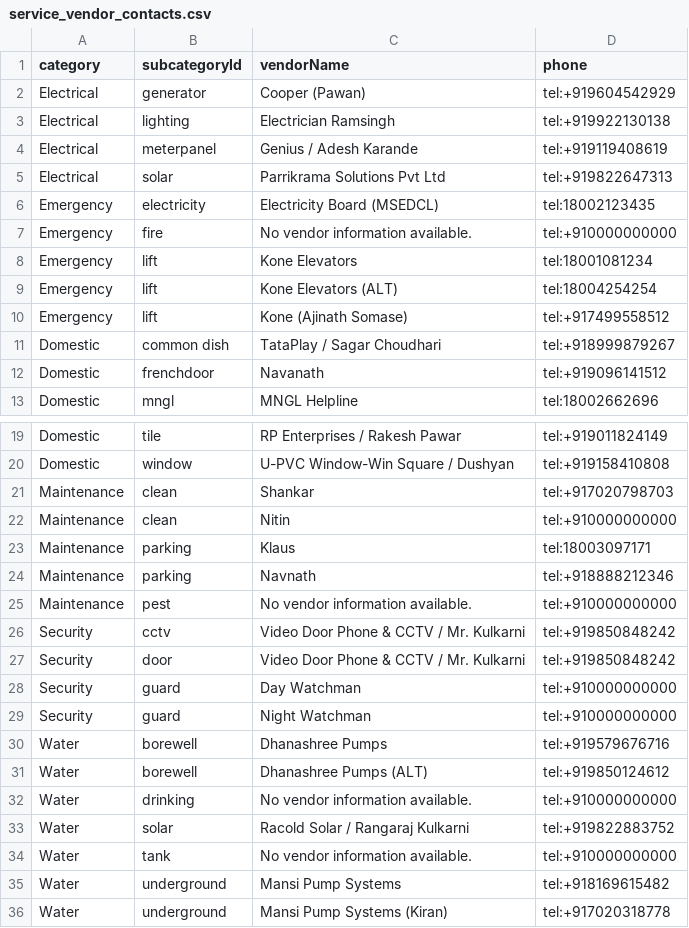
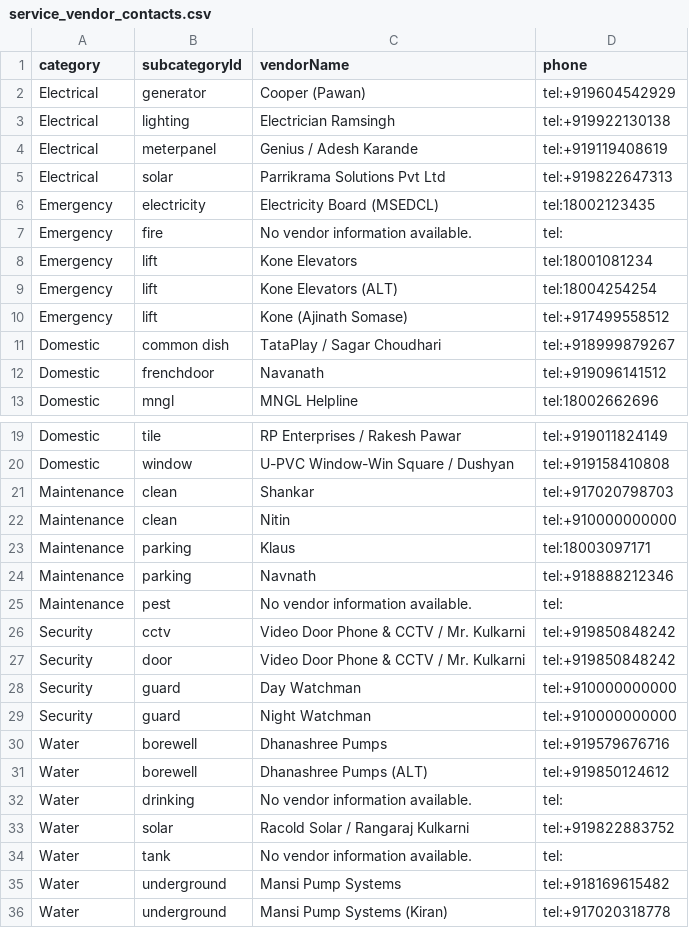
Before and after one commit to vivekkulthe/Parshwa, a CSV file: service_vendor_contacts.csv, drawn as a sheet; only a part is shown, gaps mark what is left out.

Commit message:
Update service_vendor_contacts.csv

```diff
--- a/service_vendor_contacts.csv
+++ b/service_vendor_contacts.csv
@@ -6,3 +6,3 @@ Electrical,solar,Parrikrama Solutions Pvt Ltd,tel:+919822647313
 Emergency,electricity,Electricity Board (MSEDCL),tel:18002123435
-Emergency,fire,No vendor information available.,tel:+910000000000
+Emergency,fire,No vendor information available.,tel:
 Emergency,lift,Kone Elevators,tel:18001081234
@@ -24,3 +24,3 @@ Maintenance,parking,Klaus,tel:18003097171
 Maintenance,parking,Navnath,tel:+918888212346
-Maintenance,pest,No vendor information available.,tel:+910000000000
+Maintenance,pest,No vendor information available.,tel:
 Security,cctv,Video Door Phone & CCTV / Mr. Kulkarni,tel:+919850848242
@@ -31,5 +31,5 @@ Water,borewell,Dhanashree Pumps,tel:+919579676716
 Water,borewell,Dhanashree Pumps (ALT),tel:+919850124612
-Water,drinking,No vendor information available.,tel:+910000000000
+Water,drinking,No vendor information available.,tel:
 Water,solar,Racold Solar / Rangaraj Kulkarni,tel:+919822883752
-Water,tank,No vendor information available.,tel:+910000000000
+Water,tank,No vendor information available.,tel:
 Water,underground,Mansi Pump Systems,tel:+918169615482
```
